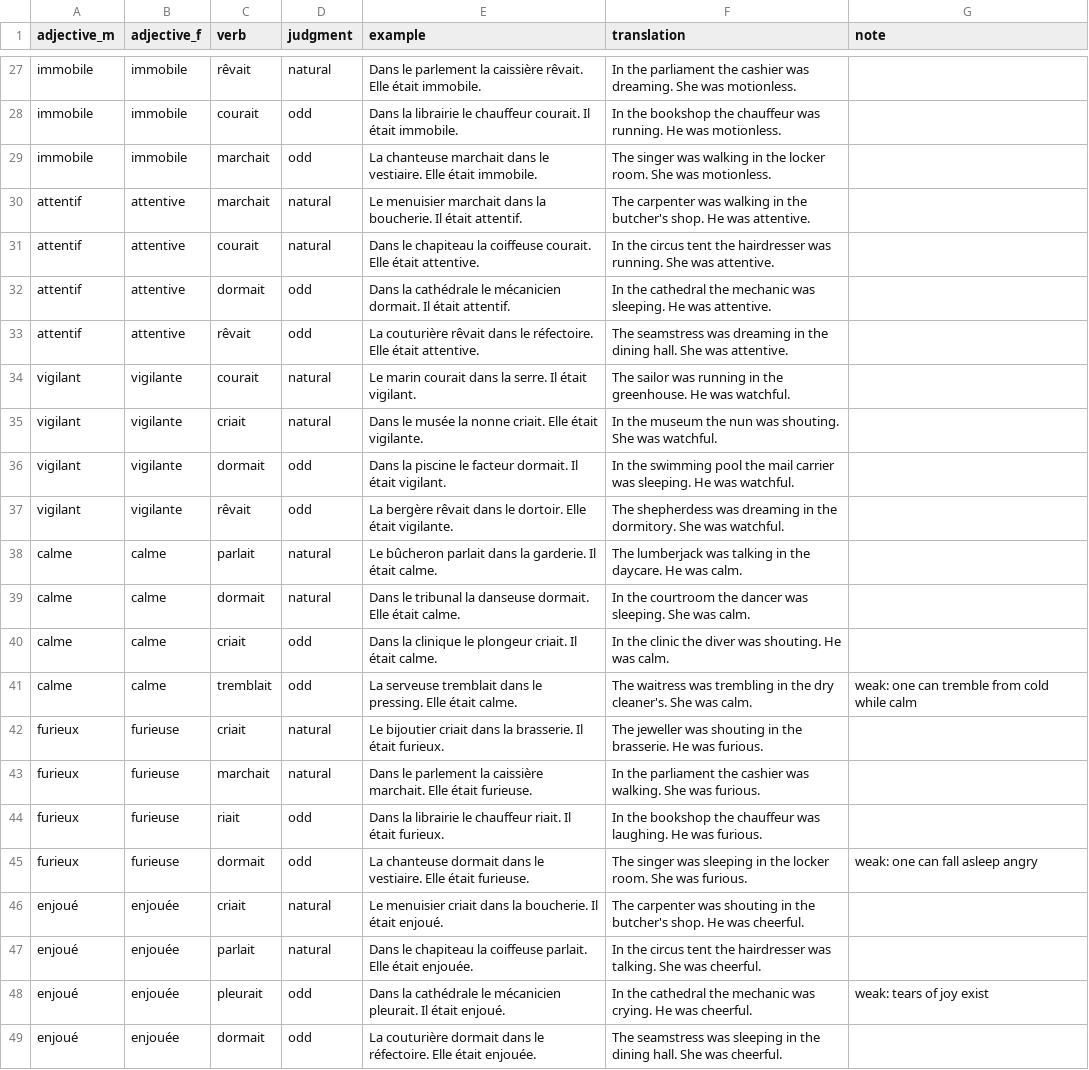
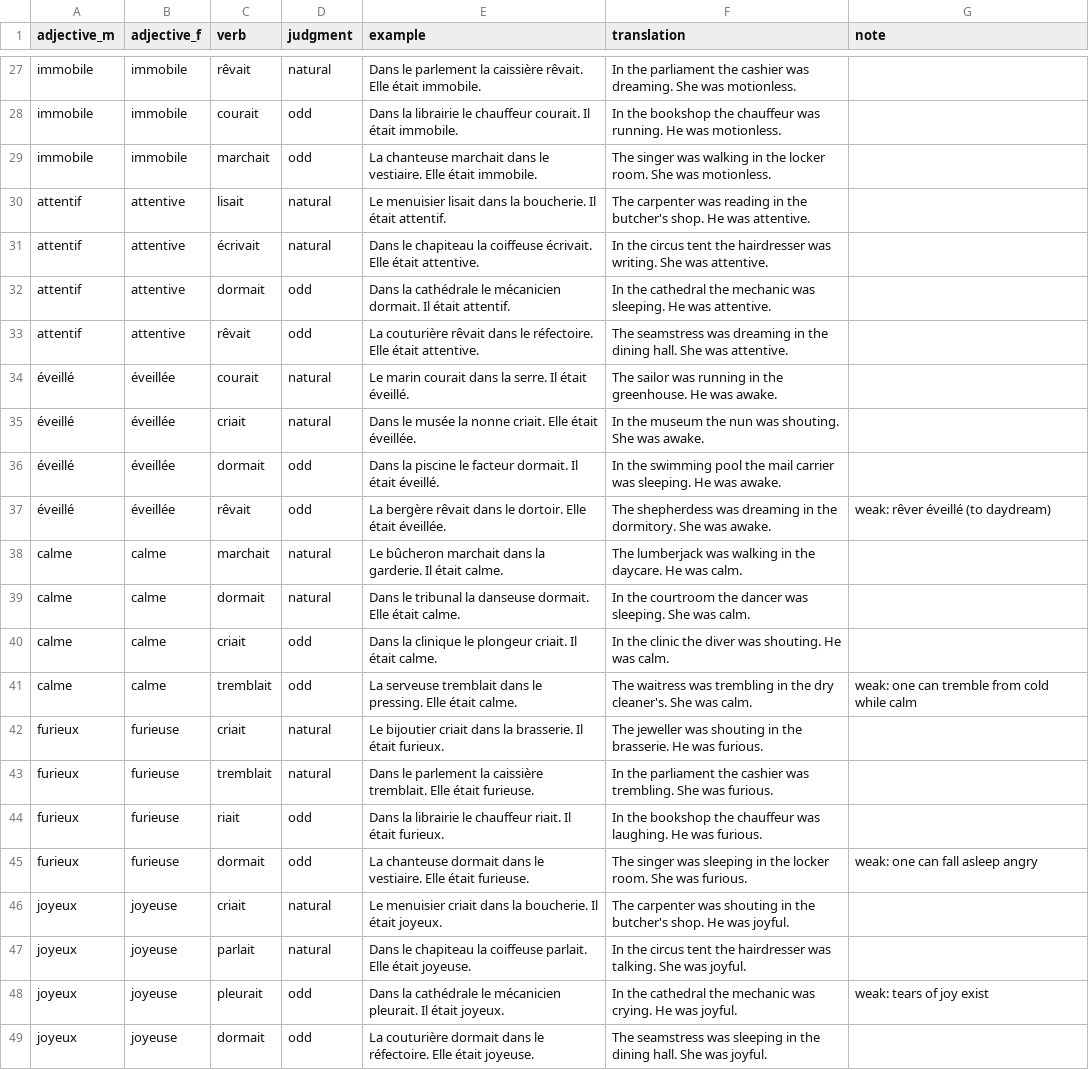
Before and after one commit to barburevencu/MEG-pronouns, a CSV file: counterbalancing/fillers.csv, drawn as a sheet; only a part is shown, gaps mark what is left out; the diff covers the shown part only.

```diff
--- a/counterbalancing/fillers.csv
+++ b/counterbalancing/fillers.csv
@@ -29,11 +29,11 @@ immobile,immobile,courait,odd,Dans la librairie le chauffeur courait. Il était
 immobile,immobile,marchait,odd,La chanteuse marchait dans le vestiaire. Elle était immobile.,The singer was walking in the locker room. She was motionless.,
-attentif,attentive,marchait,natural,Le menuisier marchait dans la boucherie. Il était attentif.,The carpenter was walking in the butcher's shop. He was attentive.,
-attentif,attentive,courait,natural,Dans le chapiteau la coiffeuse courait. Elle était attentive.,In the circus tent the hairdresser was running. She was attentive.,
+attentif,attentive,lisait,natural,Le menuisier lisait dans la boucherie. Il était attentif.,The carpenter was reading in the butcher's shop. He was attentive.,
+attentif,attentive,écrivait,natural,Dans le chapiteau la coiffeuse écrivait. Elle était attentive.,In the circus tent the hairdresser was writing. She was attentive.,
 attentif,attentive,dormait,odd,Dans la cathédrale le mécanicien dormait. Il était attentif.,In the cathedral the mechanic was sleeping. He was attentive.,
 attentif,attentive,rêvait,odd,La couturière rêvait dans le réfectoire. Elle était attentive.,The seamstress was dreaming in the dining hall. She was attentive.,
-vigilant,vigilante,courait,natural,Le marin courait dans la serre. Il était vigilant.,The sailor was running in the greenhouse. He was watchful.,
-vigilant,vigilante,criait,natural,Dans le musée la nonne criait. Elle était vigilante.,In the museum the nun was shouting. She was watchful.,
-vigilant,vigilante,dormait,odd,Dans la piscine le facteur dormait. Il était vigilant.,In the swimming pool the mail carrier was sleeping. He was watchful.,
-vigilant,vigilante,rêvait,odd,La bergère rêvait dans le dortoir. Elle était vigilante.,The shepherdess was dreaming in the dormitory. She was watchful.,
-calme,calme,parlait,natural,Le bûcheron parlait dans la garderie. Il était calme.,The lumberjack was talking in the daycare. He was calm.,
+éveillé,éveillée,courait,natural,Le marin courait dans la serre. Il était éveillé.,The sailor was running in the greenhouse. He was awake.,
+éveillé,éveillée,criait,natural,Dans le musée la nonne criait. Elle était éveillée.,In the museum the nun was shouting. She was awake.,
+éveillé,éveillée,dormait,odd,Dans la piscine le facteur dormait. Il était éveillé.,In the swimming pool the mail carrier was sleeping. He was awake.,
+éveillé,éveillée,rêvait,odd,La bergère rêvait dans le dortoir. Elle était éveillée.,The shepherdess was dreaming in the dormitory. She was awake.,weak: rêver éveillé (to daydream)
+calme,calme,marchait,natural,Le bûcheron marchait dans la garderie. Il était calme.,The lumberjack was walking in the daycare. He was calm.,
 calme,calme,dormait,natural,Dans le tribunal la danseuse dormait. Elle était calme.,In the courtroom the dancer was sleeping. She was calm.,
@@ -42,8 +42,8 @@ calme,calme,tremblait,odd,La serveuse tremblait dans le pressing. Elle était ca
 furieux,furieuse,criait,natural,Le bijoutier criait dans la brasserie. Il était furieux.,The jeweller was shouting in the brasserie. He was furious.,
-furieux,furieuse,marchait,natural,Dans le parlement la caissière marchait. Elle était furieuse.,In the parliament the cashier was walking. She was furious.,
+furieux,furieuse,tremblait,natural,Dans le parlement la caissière tremblait. Elle était furieuse.,In the parliament the cashier was trembling. She was furious.,
 furieux,furieuse,riait,odd,Dans la librairie le chauffeur riait. Il était furieux.,In the bookshop the chauffeur was laughing. He was furious.,
 furieux,furieuse,dormait,odd,La chanteuse dormait dans le vestiaire. Elle était furieuse.,The singer was sleeping in the locker room. She was furious.,weak: one can fall asleep angry
-enjoué,enjouée,criait,natural,Le menuisier criait dans la boucherie. Il était enjoué.,The carpenter was shouting in the butcher's shop. He was cheerful.,
-enjoué,enjouée,parlait,natural,Dans le chapiteau la coiffeuse parlait. Elle était enjouée.,In the circus tent the hairdresser was talking. She was cheerful.,
-enjoué,enjouée,pleurait,odd,Dans la cathédrale le mécanicien pleurait. Il était enjoué.,In the cathedral the mechanic was crying. He was cheerful.,weak: tears of joy exist
-enjoué,enjouée,dormait,odd,La couturière dormait dans le réfectoire. Elle était enjouée.,The seamstress was sleeping in the dining hall. She was cheerful.,
+joyeux,joyeuse,criait,natural,Le menuisier criait dans la boucherie. Il était joyeux.,The carpenter was shouting in the butcher's shop. He was joyful.,
+joyeux,joyeuse,parlait,natural,Dans le chapiteau la coiffeuse parlait. Elle était joyeuse.,In the circus tent the hairdresser was talking. She was joyful.,
+joyeux,joyeuse,pleurait,odd,Dans la cathédrale le mécanicien pleurait. Il était joyeux.,In the cathedral the mechanic was crying. He was joyful.,weak: tears of joy exist
+joyeux,joyeuse,dormait,odd,La couturière dormait dans le réfectoire. Elle était joyeuse.,The seamstress was sleeping in the dining hall. She was joyful.,
```
Also changed, not shown: 1 added row, 1 removed row and 34 edited cells elsewhere in this file, 2 other files.
